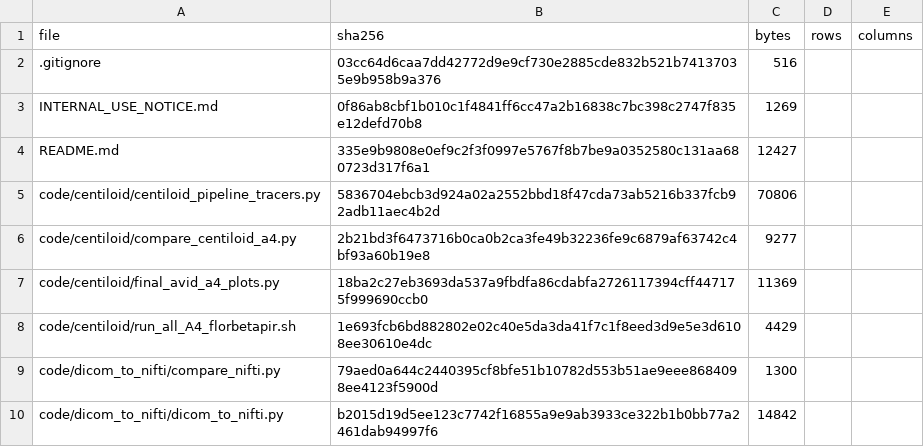
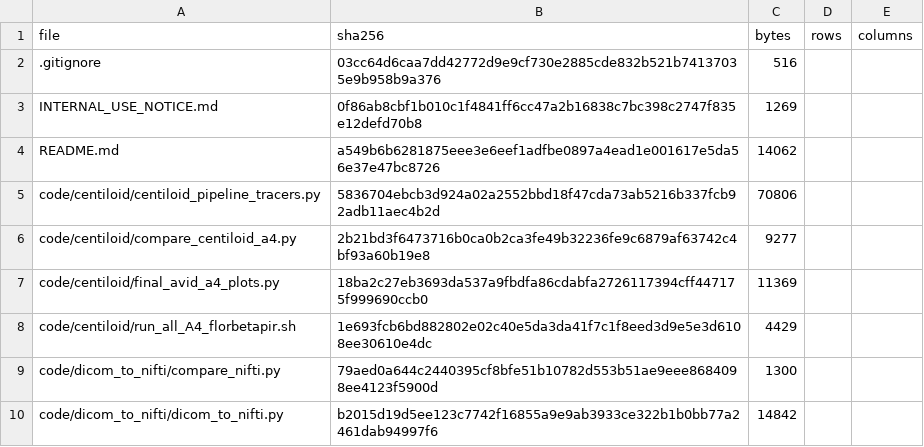
Before and after one commit to inbrainlab/PETAL, a CSV file: MANIFEST.csv, drawn as a sheet; only a part is shown.

```diff
--- a/MANIFEST.csv
+++ b/MANIFEST.csv
@@ -3,3 +3,3 @@ file,sha256,bytes,rows,columns
 INTERNAL_USE_NOTICE.md,0f86ab8cbf1b010c1f4841ff6cc47a2b16838c7bc398c2747f835e12defd70b8,1269,,
-README.md,335e9b9808e0ef9c2f3f0997e5767f8b7be9a0352580c131aa680723d317f6a1,12427,,
+README.md,a549b6b6281875eee3e6eef1adfbe0897a4ead1e001617e5da56e37e47bc8726,14062,,
 code/centiloid/centiloid_pipeline_tracers.py,5836704ebcb3d924a02a2552bbd18f47cda73ab5216b337fcb92adb11aec4b2d,70806,,
```
Also changed, not shown: 2 other files.
